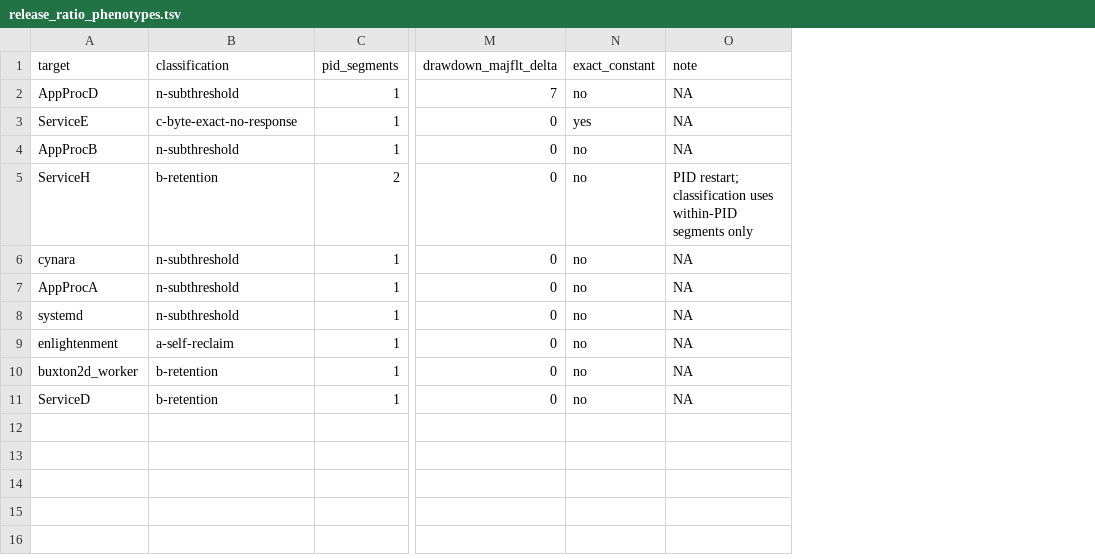
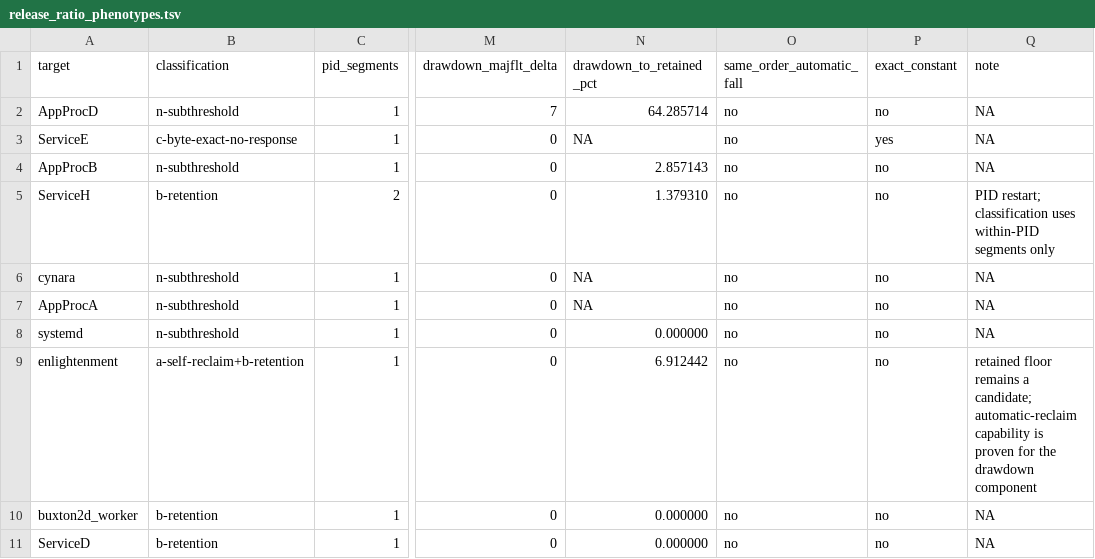
Before and after one commit to lhmax2010/glibc_optimization, a TSV file: data/raw/cyclic_fall_attribution_20260901/release_ratio_phenotypes.tsv, drawn as a sheet; only a part is shown, gaps mark what is left out; addresses are those after the commit; the diff names each change by its address in the sheet, - before the commit and + after, or states it on an @@ line.

Commit message:
Add S4 retention trim baseline and evidence

```diff
--- a/data/raw/cyclic_fall_attribution_20260901/release_ratio_phenotypes.tsv
+++ b/data/raw/cyclic_fall_attribution_20260901/release_ratio_phenotypes.tsv
+column N (drawdown_to_retained_pct), rows 2-11: 64.285714 | NA | 2.857143 | 1.379310 | NA | NA | 0.000000 | 6.912442 | 0.000000 | 0.000000
+column O (same_order_automatic_fall), rows 2-11: all no
-B9 (classification): a-self-reclaim
+B9 (classification): a-self-reclaim+b-retention
-Q9 (note): NA
+Q9 (note): retained floor remains a candidate; automatic-reclaim capability is proven for the drawdown component
```
Also changed, not shown: 22 other files.
